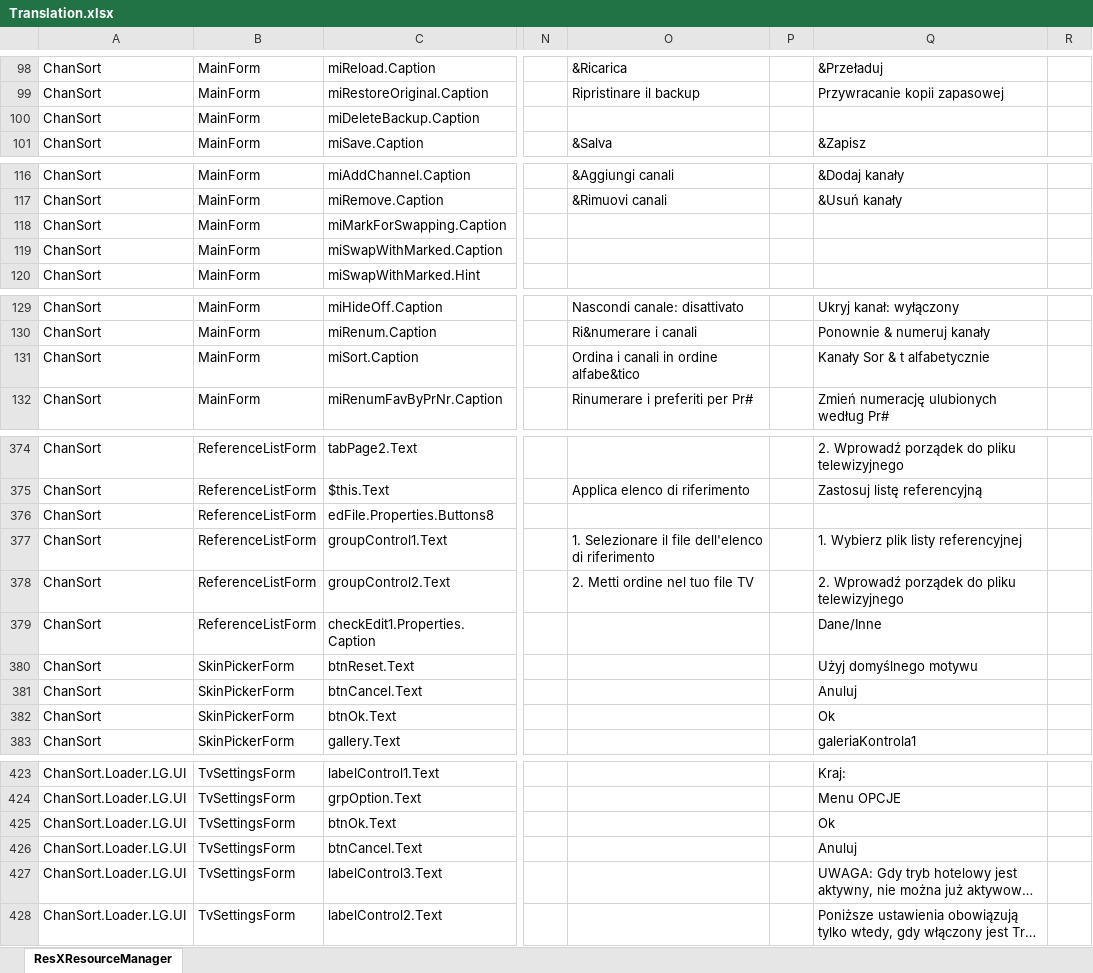
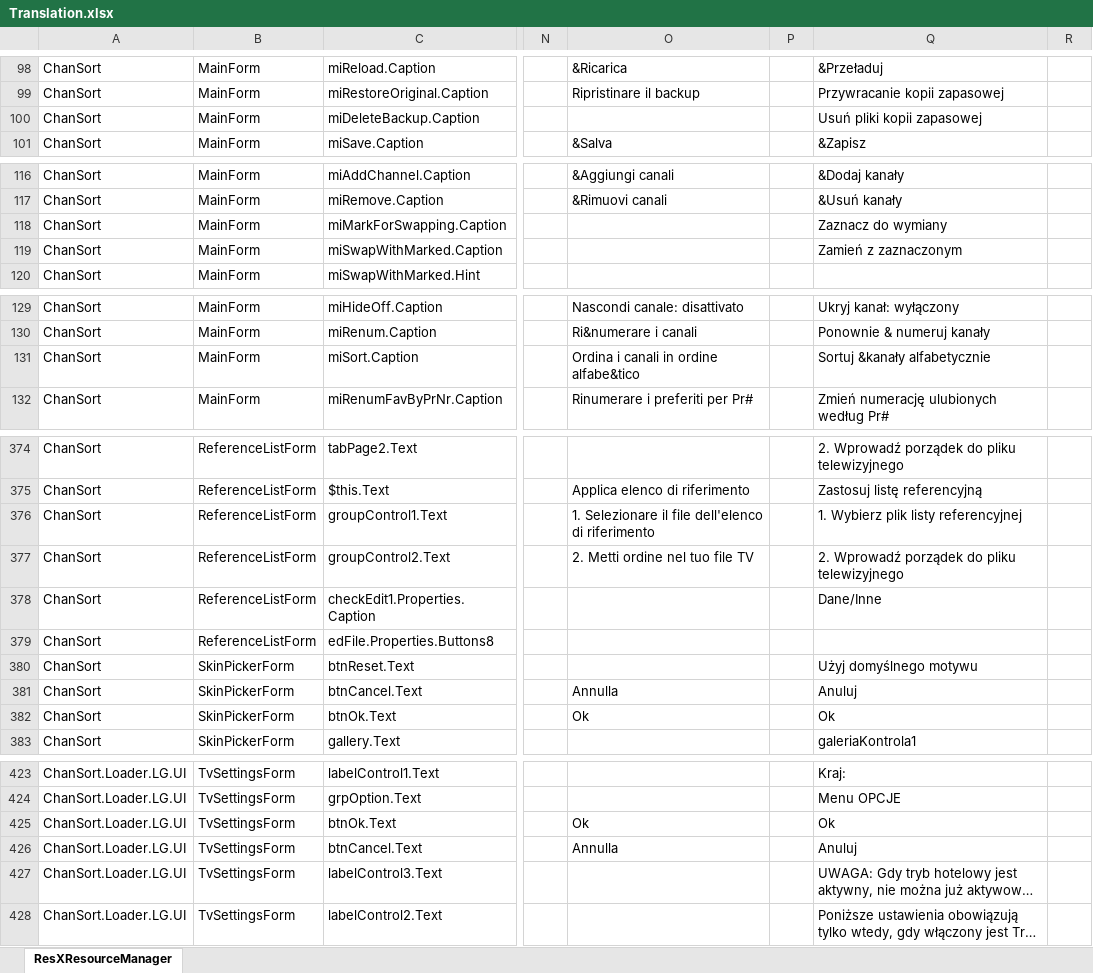
Before and after one commit to PredatH0r/ChanSort, an Excel workbook: source/Translation.xlsx, sheet ResXResourceManager, drawn as a sheet; only a part is shown, gaps mark what is left out; long unchanged cells end in …; values as stored, in another font and other column widths than the file's, no borders; the diff names each change by its address in the sheet, - before the commit and + after, or states it on an @@ line.

```diff
--- a/source/Translation.xlsx (sheet ResXResourceManager)
+++ b/source/Translation.xlsx (sheet ResXResourceManager)
-Q100: (empty)
+Q100: Usuń pliki kopii zapasowej
-Q118: (empty)
+Q118: Zaznacz do wymiany
-Q119: (empty)
+Q119: Zamień z zaznaczonym
-Q131: Kanały Sor & t alfabetycznie
+Q131: Sortuj &kanały alfabetycznie
@@ row 376 moved to row 379: ChanSort @@
-O381: (empty)
+O381: Annulla
-O382: (empty)
+O382: Ok
-O425: (empty)
+O425: Ok
-O426: (empty)
+O426: Annulla
```
Also changed, not shown: 5 other files.
